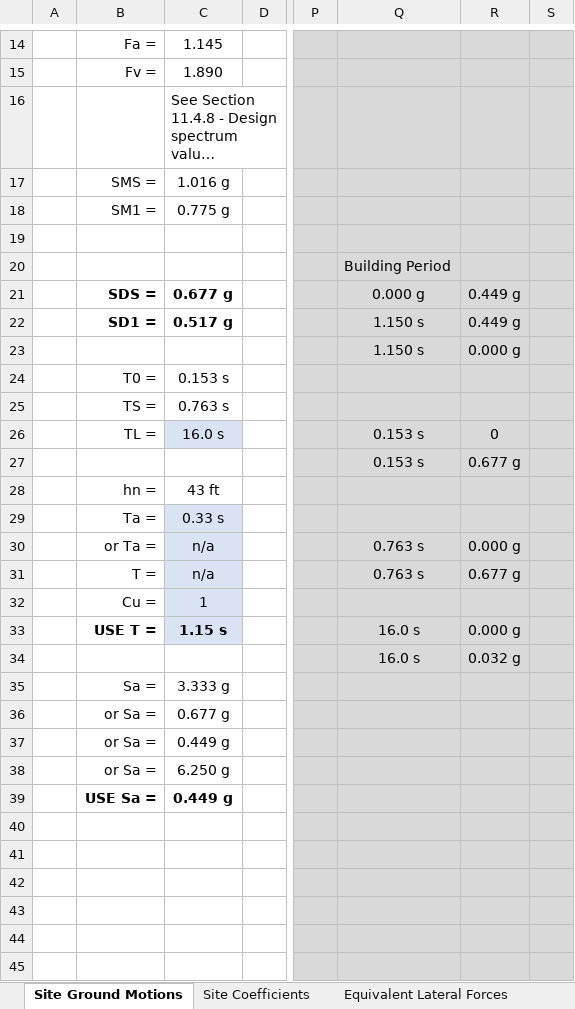
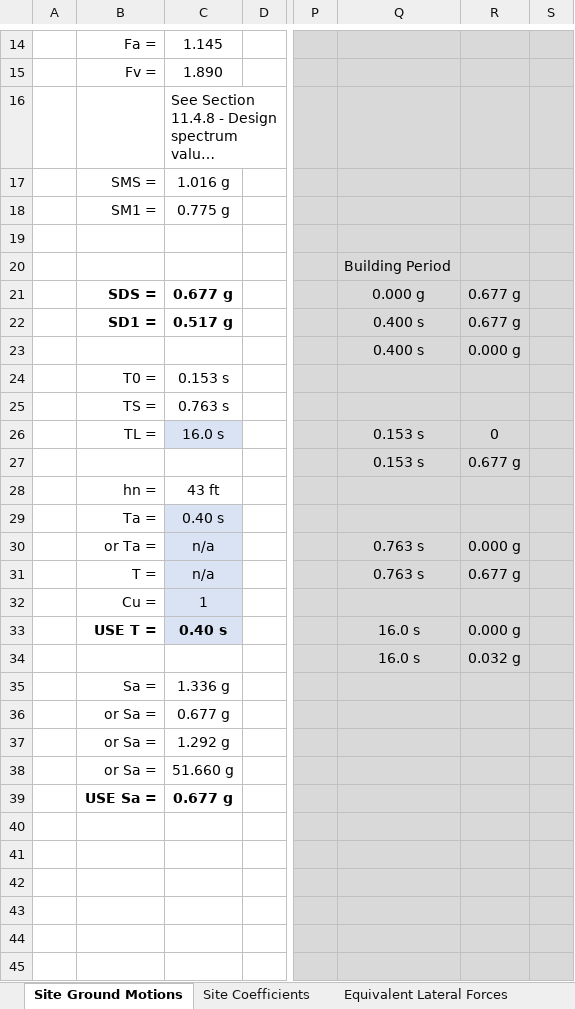
Before and after one commit to kpff-andy-sazima/Beaverton-Creek, an Excel workbook: ASCE 7-16 Seismic Forces-v2.2.xlsx, sheet Site Ground Motions, drawn as a sheet; only a part is shown, gaps mark what is left out; long unchanged cells end in …; values as stored, in another font and other column widths than the file's, no borders; charts and pictures and conditional formats not drawn; the diff names each change by its address in the sheet, - before the commit and + after, or states it on an @@ line.

```diff
--- a/ASCE 7-16 Seismic Forces-v2.2.xlsx (sheet Site Ground Motions)
+++ b/ASCE 7-16 Seismic Forces-v2.2.xlsx (sheet Site Ground Motions)
-R21:R22: 0.449 g
+R21:R22: 0.677 g
-Q22:Q23: 1.150 s
+Q22:Q23: 0.400 s
-C29: 0.33 s
+C29: 0.40 s
-C33: 1.15 s
+C33: 0.40 s
-C35: 3.333 g
+C35: 1.336 g
-C37: 0.449 g
+C37: 1.292 g
-C38: 6.250 g
+C38: 51.660 g
-C39: 0.449 g
+C39: 0.677 g
```
Also changed, not shown: sheet Vertical Distribution, sheet Diaphragm Forces, sheet Equivalent Lateral Forces, charts or pictures, 1 other file.
